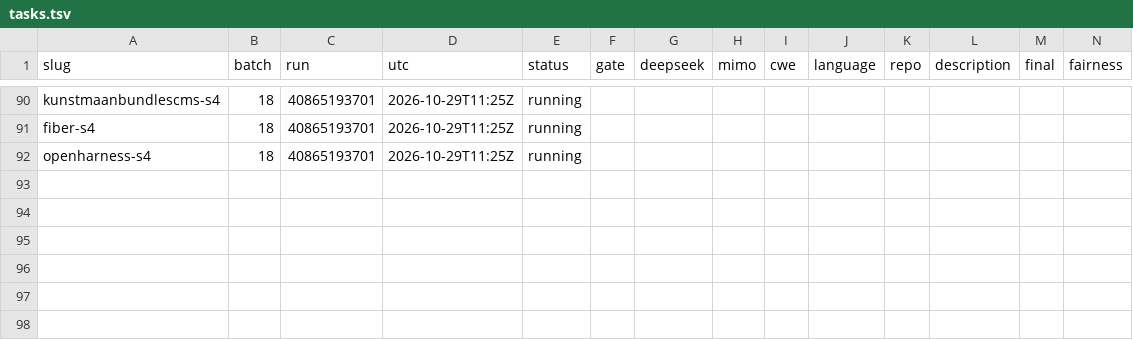
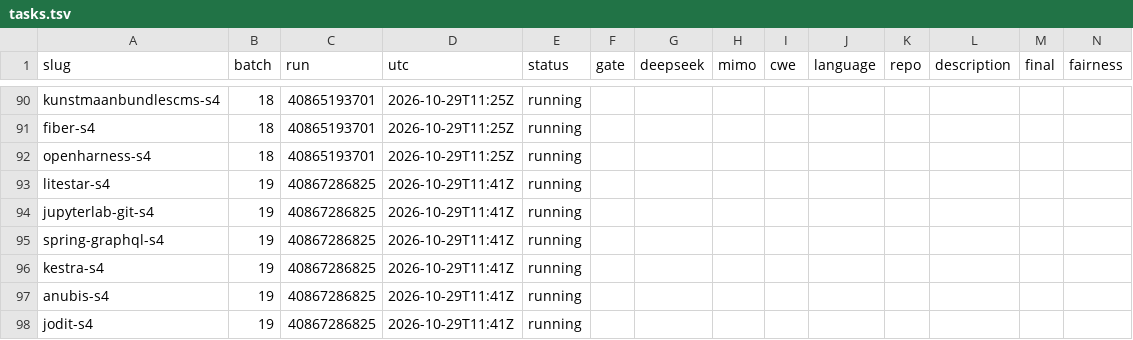
Before and after one commit to sherazrazadev/swe-benching, a TSV file: reports/actions/tasks.tsv, drawn as a sheet; only a part is shown, gaps mark what is left out; rows hold the shown columns only; the diff names each change by its address in the sheet, - before the commit and + after, or states it on an @@ line.

```diff
--- a/reports/actions/tasks.tsv
+++ b/reports/actions/tasks.tsv
+row 93: litestar-s4 | 19 | 40867286825 | 2026-10-29T11:41Z | running
+row 94: jupyterlab-git-s4 | 19 | 40867286825 | 2026-10-29T11:41Z | running
+row 95: spring-graphql-s4 | 19 | 40867286825 | 2026-10-29T11:41Z | running
+row 96: kestra-s4 | 19 | 40867286825 | 2026-10-29T11:41Z | running
+row 97: anubis-s4 | 19 | 40867286825 | 2026-10-29T11:41Z | running
+row 98: jodit-s4 | 19 | 40867286825 | 2026-10-29T11:41Z | running
```
